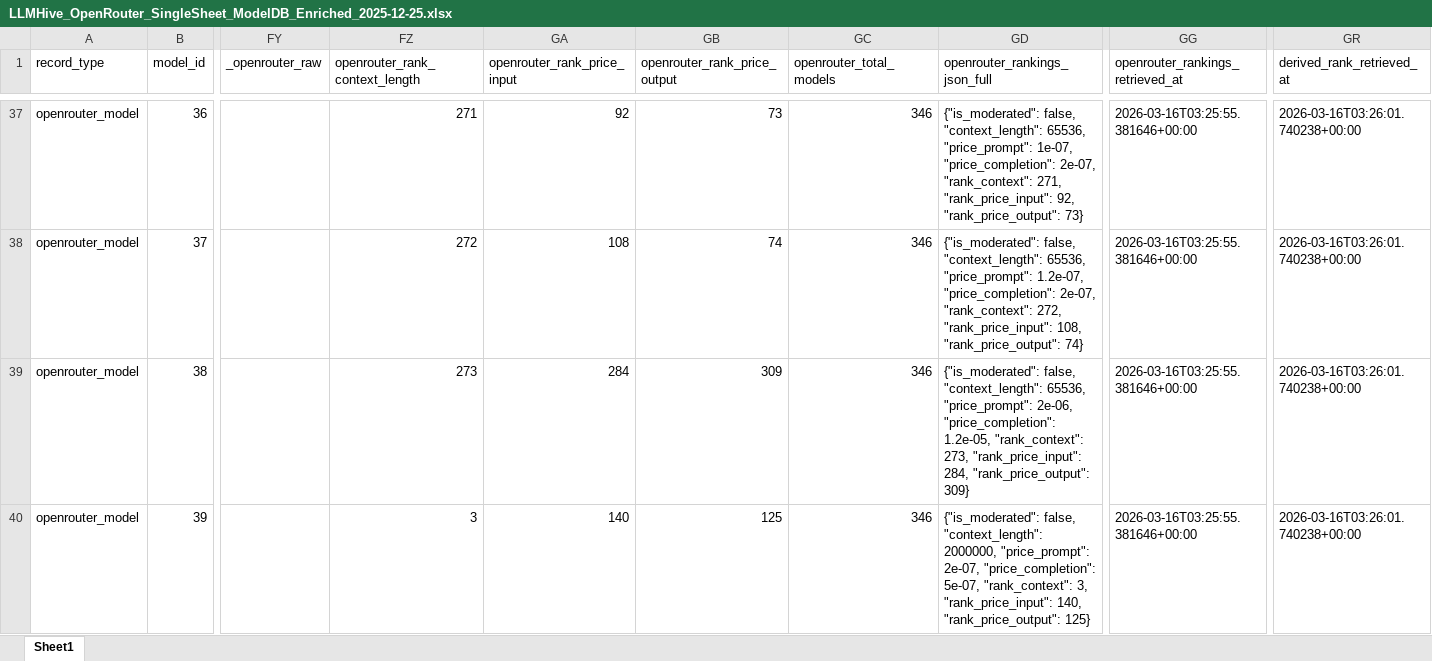
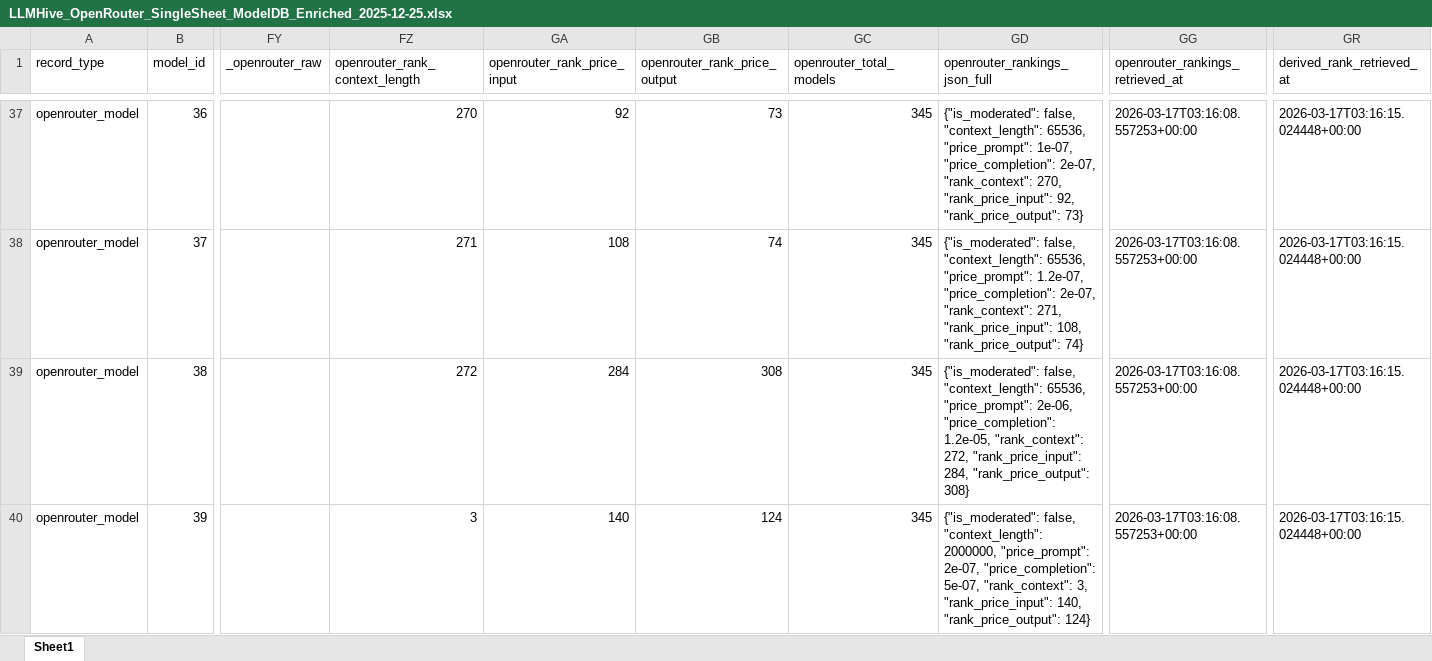
Before and after one commit to LLLHive/LLMHIVE, an Excel workbook: data/modeldb/LLMHive_OpenRouter_SingleSheet_ModelDB_Enriched_2025-12-25.xlsx, sheet Sheet1, drawn as a sheet; only a part is shown, gaps mark what is left out; values as stored, in another font and other column widths than the file's, no borders; the diff covers the shown part only; the diff names each change by its address in the sheet, - before the commit and + after, or states it on an @@ line.

```diff
--- a/data/modeldb/LLMHive_OpenRouter_SingleSheet_ModelDB_Enriched_2025-12-25.xlsx (sheet Sheet1)
+++ b/data/modeldb/LLMHive_OpenRouter_SingleSheet_ModelDB_Enriched_2025-12-25.xlsx (sheet Sheet1)
-FZ37 (openrouter_rank_context_length): 271
+FZ37 (openrouter_rank_context_length): 270
-GC37:GC40 (openrouter_total_models): 346
+GC37:GC40 (openrouter_total_models): 345
-GD37 (openrouter_rankings_json_full): …2e-07, "rank_context": 271, "rank_price_input": 92,…
+GD37 (openrouter_rankings_json_full): …2e-07, "rank_context": 270, "rank_price_input": 92,…
-GG37:GG40 (openrouter_rankings_retrieved_at): 2026-03-16T03:25:55.381646+00:00
+GG37:GG40 (openrouter_rankings_retrieved_at): 2026-03-17T03:16:08.557253+00:00
-GR37:GR40 (derived_rank_retrieved_at): 2026-03-16T03:26:01.740238+00:00
+GR37:GR40 (derived_rank_retrieved_at): 2026-03-17T03:16:15.024448+00:00
-FZ38 (openrouter_rank_context_length): 272
+FZ38 (openrouter_rank_context_length): 271
-GD38 (openrouter_rankings_json_full): …2e-07, "rank_context": 272, "rank_price_input": 108,…
+GD38 (openrouter_rankings_json_full): …2e-07, "rank_context": 271, "rank_price_input": 108,…
-FZ39 (openrouter_rank_context_length): 273
+FZ39 (openrouter_rank_context_length): 272
-GB39 (openrouter_rank_price_output): 309
+GB39 (openrouter_rank_price_output): 308
-GD39 (openrouter_rankings_json_full): …1.2e-05, "rank_context": 273, "rank_price_input": 284, "rank_price_output": 309}
+GD39 (openrouter_rankings_json_full): …1.2e-05, "rank_context": 272, "rank_price_input": 284, "rank_price_output": 308}
-GB40 (openrouter_rank_price_output): 125
+GB40 (openrouter_rank_price_output): 124
-GD40 (openrouter_rankings_json_full): …140, "rank_price_output": 125}
+GD40 (openrouter_rankings_json_full): …140, "rank_price_output": 124}
```
Also changed, not shown: 1955 edited cells elsewhere in this sheet.
